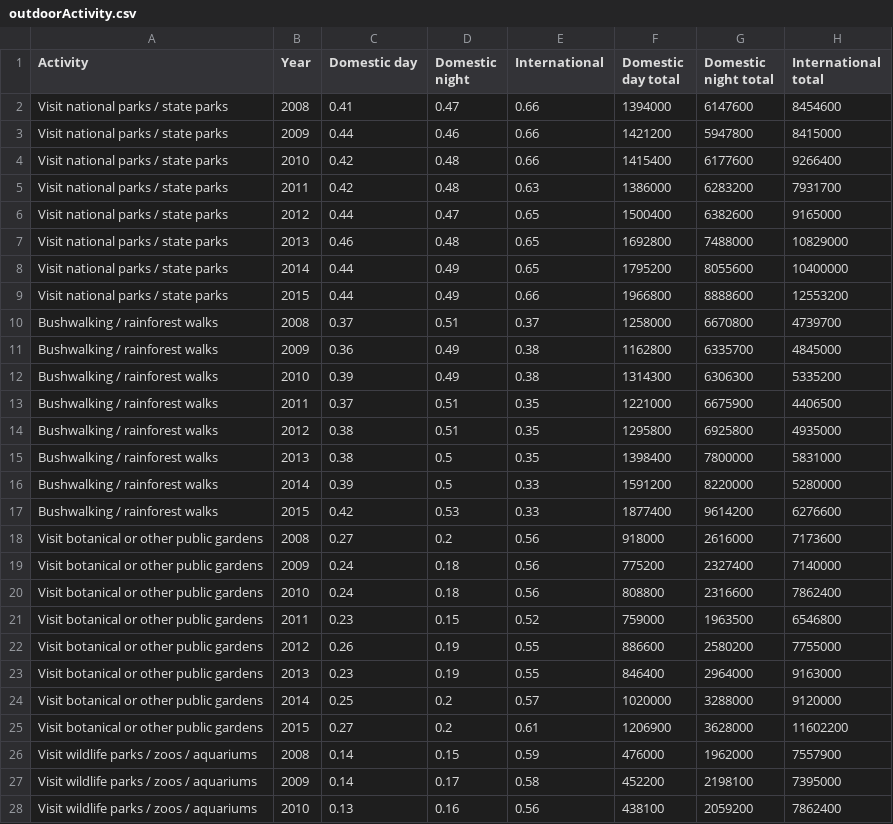
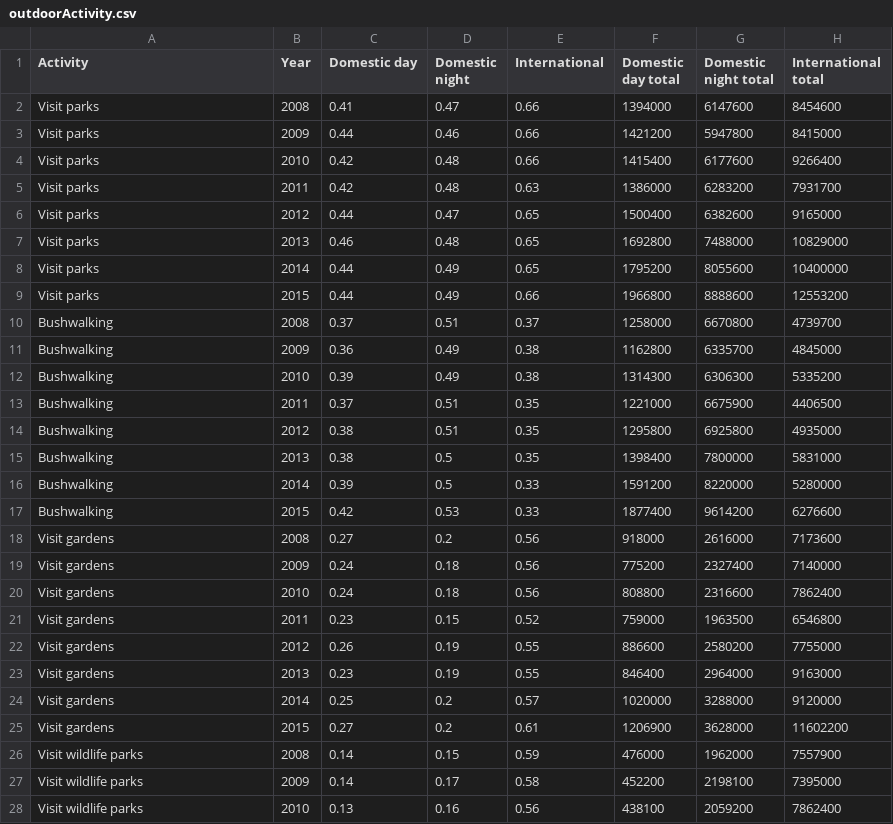
Before and after one commit to Jared-116/DataVis2, a CSV file: data/outdoorActivity.csv, drawn as a sheet; only a part is shown; the diff covers the shown part only.

Commit message:
Shortened names

```diff
--- a/data/outdoorActivity.csv
+++ b/data/outdoorActivity.csv
@@ -1,28 +1,28 @@
 Activity,Year,Domestic day,Domestic night,International,Domestic day total,Domestic night total,International total
-Visit national parks / state parks,2008,0.41,0.47,0.66,1394000,6147600,8454600
-Visit national parks / state parks,2009,0.44,0.46,0.66,1421200,5947800,8415000
-Visit national parks / state parks,2010,0.42,0.48,0.66,1415400,6177600,9266400
-Visit national parks / state parks,2011,0.42,0.48,0.63,1386000,6283200,7931700
-Visit national parks / state parks,2012,0.44,0.47,0.65,1500400,6382600,9165000
-Visit national parks / state parks,2013,0.46,0.48,0.65,1692800,7488000,10829000
-Visit national parks / state parks,2014,0.44,0.49,0.65,1795200,8055600,10400000
-Visit national parks / state parks,2015,0.44,0.49,0.66,1966800,8888600,12553200
-Bushwalking / rainforest walks ,2008,0.37,0.51,0.37,1258000,6670800,4739700
-Bushwalking / rainforest walks ,2009,0.36,0.49,0.38,1162800,6335700,4845000
-Bushwalking / rainforest walks ,2010,0.39,0.49,0.38,1314300,6306300,5335200
-Bushwalking / rainforest walks ,2011,0.37,0.51,0.35,1221000,6675900,4406500
-Bushwalking / rainforest walks ,2012,0.38,0.51,0.35,1295800,6925800,4935000
-Bushwalking / rainforest walks ,2013,0.38,0.5,0.35,1398400,7800000,5831000
-Bushwalking / rainforest walks ,2014,0.39,0.5,0.33,1591200,8220000,5280000
-Bushwalking / rainforest walks ,2015,0.42,0.53,0.33,1877400,9614200,6276600
-Visit botanical or other public gardens,2008,0.27,0.2,0.56,918000,2616000,7173600
-Visit botanical or other public gardens,2009,0.24,0.18,0.56,775200,2327400,7140000
-Visit botanical or other public gardens,2010,0.24,0.18,0.56,808800,2316600,7862400
-Visit botanical or other public gardens,2011,0.23,0.15,0.52,759000,1963500,6546800
-Visit botanical or other public gardens,2012,0.26,0.19,0.55,886600,2580200,7755000
-Visit botanical or other public gardens,2013,0.23,0.19,0.55,846400,2964000,9163000
-Visit botanical or other public gardens,2014,0.25,0.2,0.57,1020000,3288000,9120000
-Visit botanical or other public gardens,2015,0.27,0.2,0.61,1206900,3628000,11602200
-Visit wildlife parks / zoos / aquariums,2008,0.14,0.15,0.59,476000,1962000,7557900
-Visit wildlife parks / zoos / aquariums,2009,0.14,0.17,0.58,452200,2198100,7395000
-Visit wildlife parks / zoos / aquariums,2010,0.13,0.16,0.56,438100,2059200,7862400
+Visit parks,2008,0.41,0.47,0.66,1394000,6147600,8454600
+Visit parks,2009,0.44,0.46,0.66,1421200,5947800,8415000
+Visit parks,2010,0.42,0.48,0.66,1415400,6177600,9266400
+Visit parks,2011,0.42,0.48,0.63,1386000,6283200,7931700
+Visit parks,2012,0.44,0.47,0.65,1500400,6382600,9165000
+Visit parks,2013,0.46,0.48,0.65,1692800,7488000,10829000
+Visit parks,2014,0.44,0.49,0.65,1795200,8055600,10400000
+Visit parks,2015,0.44,0.49,0.66,1966800,8888600,12553200
+Bushwalking,2008,0.37,0.51,0.37,1258000,6670800,4739700
+Bushwalking,2009,0.36,0.49,0.38,1162800,6335700,4845000
+Bushwalking,2010,0.39,0.49,0.38,1314300,6306300,5335200
+Bushwalking,2011,0.37,0.51,0.35,1221000,6675900,4406500
+Bushwalking,2012,0.38,0.51,0.35,1295800,6925800,4935000
+Bushwalking,2013,0.38,0.5,0.35,1398400,7800000,5831000
+Bushwalking,2014,0.39,0.5,0.33,1591200,8220000,5280000
+Bushwalking,2015,0.42,0.53,0.33,1877400,9614200,6276600
+Visit gardens,2008,0.27,0.2,0.56,918000,2616000,7173600
+Visit gardens,2009,0.24,0.18,0.56,775200,2327400,7140000
+Visit gardens,2010,0.24,0.18,0.56,808800,2316600,7862400
+Visit gardens,2011,0.23,0.15,0.52,759000,1963500,6546800
+Visit gardens,2012,0.26,0.19,0.55,886600,2580200,7755000
+Visit gardens,2013,0.23,0.19,0.55,846400,2964000,9163000
+Visit gardens,2014,0.25,0.2,0.57,1020000,3288000,9120000
+Visit gardens,2015,0.27,0.2,0.61,1206900,3628000,11602200
+Visit wildlife parks,2008,0.14,0.15,0.59,476000,1962000,7557900
+Visit wildlife parks,2009,0.14,0.17,0.58,452200,2198100,7395000
+Visit wildlife parks,2010,0.13,0.16,0.56,438100,2059200,7862400
```
Also changed, not shown: 13 edited cells elsewhere in this file.
